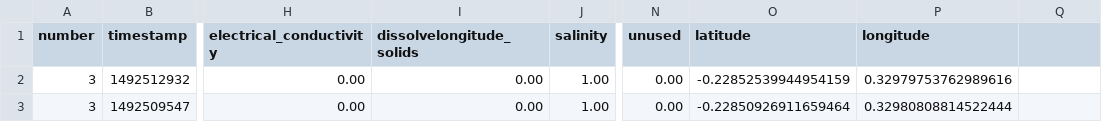
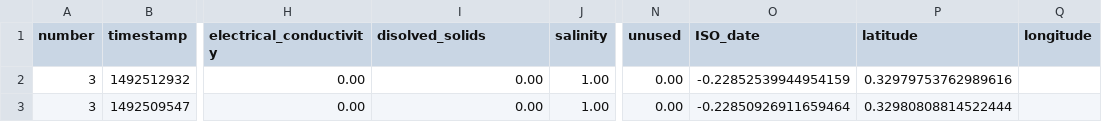
Before and after one commit to dqgorelick/okavango, a CSV file: databoat/cuanavale_transect_combined.csv, drawn as a sheet; only a part is shown, gaps mark what is left out; the diff names each change by its address in the sheet, - before the commit and + after, or states it on an @@ line.

Commit message:
adds databoat logs

```diff
--- a/databoat/cuanavale_transect_combined.csv
+++ b/databoat/cuanavale_transect_combined.csv
-I1: dissolvelongitude_solids
+I1: disolved_solids
-O1: latitude
+O1: ISO_date
-P1: longitude
+P1: latitude
-Q1: (empty)
+Q1: longitude
```
Also changed, not shown: 7 other files.
